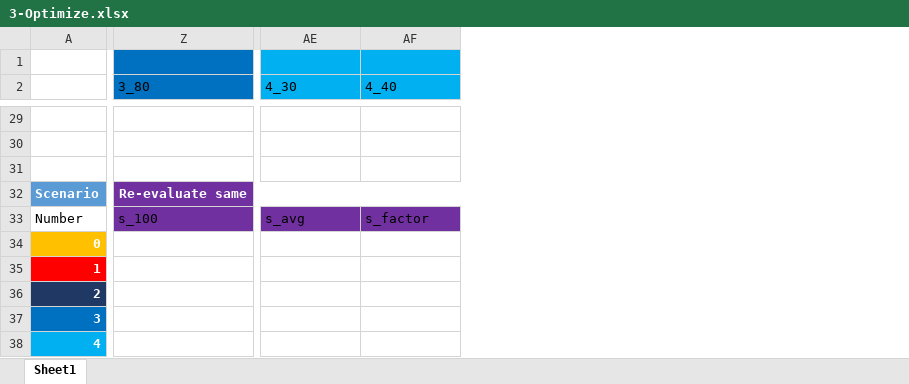
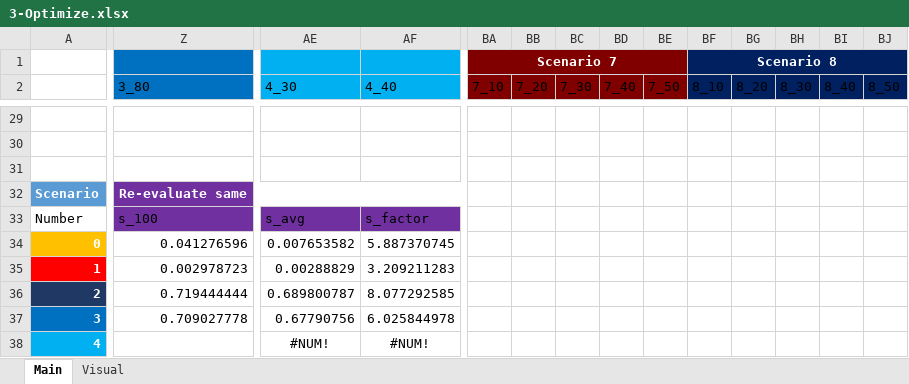
Before and after one commit to zheng-alice/Deep-Subspace-Clustering, an Excel workbook: 3-Optimize.xlsx, sheet Main, drawn as a sheet; only a part is shown, gaps mark what is left out; values as stored, in another font and other column widths than the file's, no borders; charts and pictures and conditional formats and table styles not drawn; the diff covers the shown part only; the diff names each change by its address in the sheet, - before the commit and + after, or states it on an @@ line.

```diff
--- a/3-Optimize.xlsx (sheet Main)
+++ b/3-Optimize.xlsx (sheet Main)
-sheet tab: Sheet1
+sheet tab: Main
+sheet tab: Visual
+column BA (7_10), row 1: Scenario 7
+column BB (7_20), empty
+column BC (7_30), empty
+column BD (7_40), empty
+column BE (7_50), empty
+column BF (8_10), row 1: Scenario 8
+column BG (8_20), empty
+column BH (8_30), empty
+column BI (8_40), empty
+column BJ (8_50), empty
-Z34 (3_80): (empty)
+Z34 (3_80): 0.041276596
-AE34 (4_30): (empty)
+AE34 (4_30): 0.007653582
-AF34 (4_40): (empty)
+AF34 (4_40): 5.887370745
-Z35 (3_80): (empty)
+Z35 (3_80): 0.002978723
-AE35 (4_30): (empty)
+AE35 (4_30): 0.00288829
-AF35 (4_40): (empty)
+AF35 (4_40): 3.209211283
-Z36 (3_80): (empty)
+Z36 (3_80): 0.719444444
-AE36 (4_30): (empty)
+AE36 (4_30): 0.689800787
-AF36 (4_40): (empty)
+AF36 (4_40): 8.077292585
-Z37 (3_80): (empty)
+Z37 (3_80): 0.709027778
-AE37 (4_30): (empty)
+AE37 (4_30): 0.67790756
-AF37 (4_40): (empty)
+AF37 (4_40): 6.025844978
-AE38 (4_30): (empty)
+AE38 (4_30): #NUM!
-AF38 (4_40): (empty)
+AF38 (4_40): #NUM!
```
Also changed, not shown: 2 added rows and 29 edited cells elsewhere in this sheet, formulas that keep their value, charts or pictures, 6 other files.
